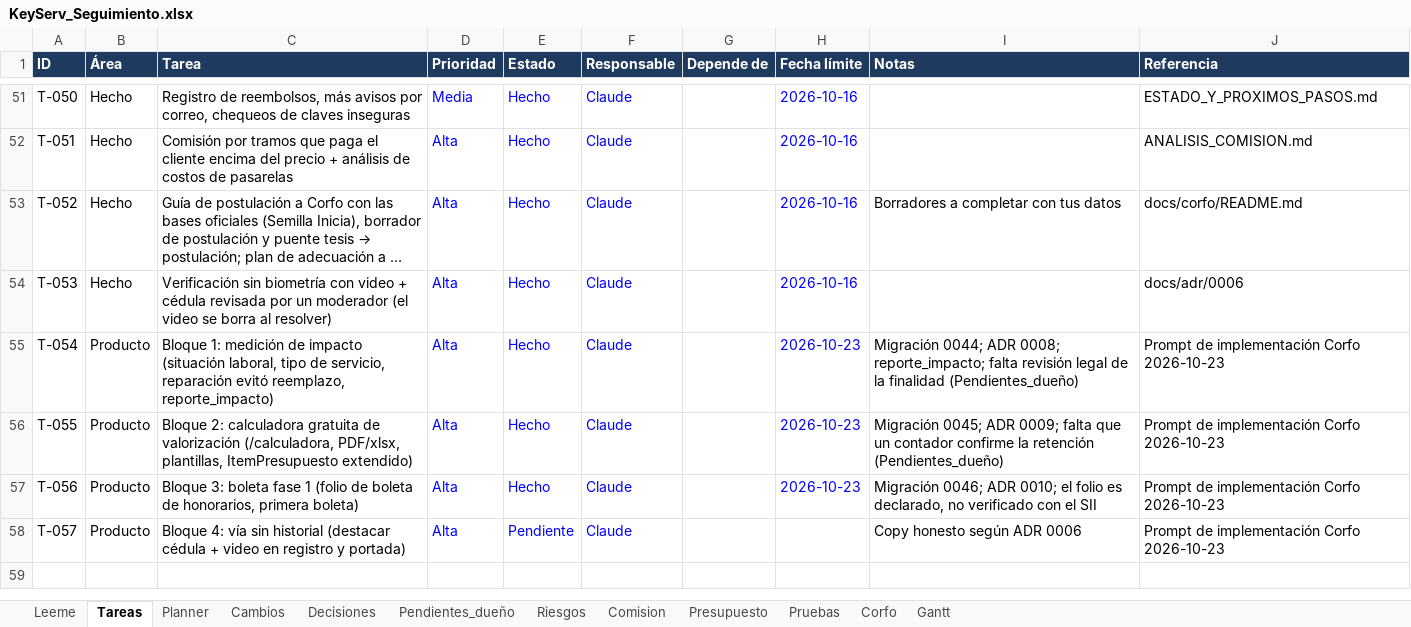
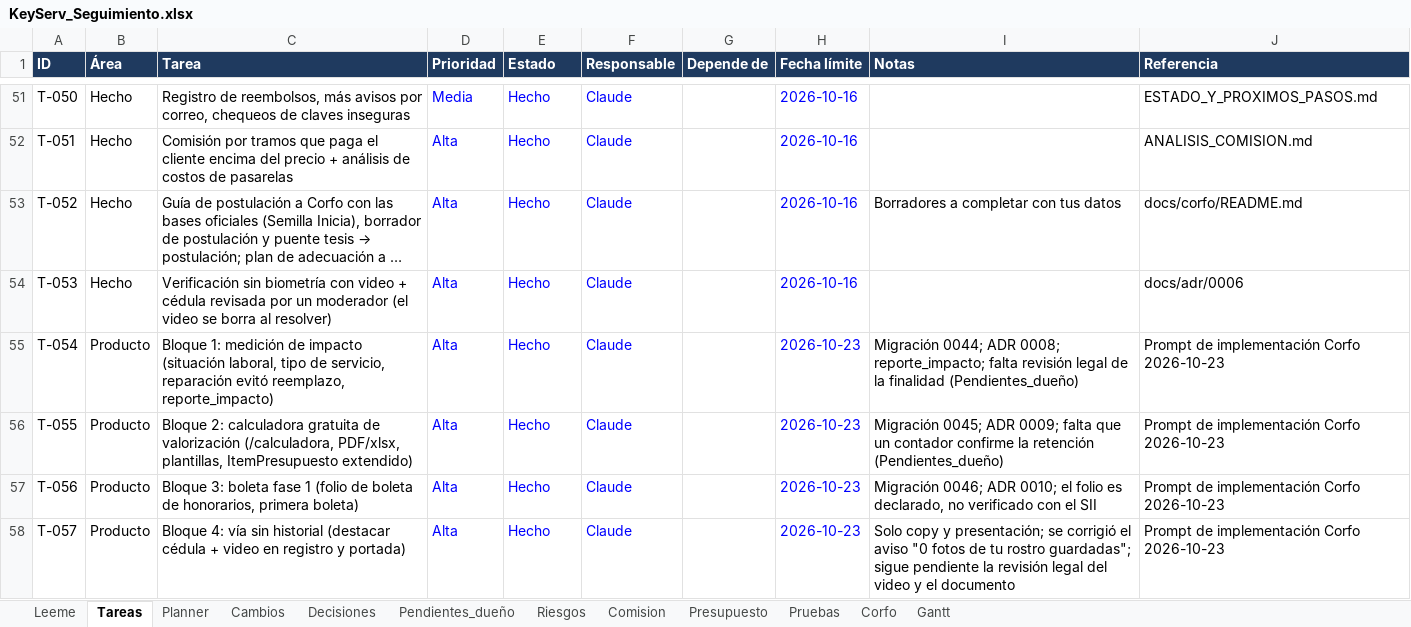
Before and after one commit to KuityPipe/Tesis-Mejorada, an Excel workbook: docs/seguimiento/KeyServ_Seguimiento.xlsx, sheet Tareas, drawn as a sheet; only a part is shown, gaps mark what is left out; long unchanged cells end in …; values as stored, in another font and other column widths than the file's, no borders; conditional formats not drawn; the diff names each change by its address in the sheet, - before the commit and + after, or states it on an @@ line.

```diff
--- a/docs/seguimiento/KeyServ_Seguimiento.xlsx (sheet Tareas)
+++ b/docs/seguimiento/KeyServ_Seguimiento.xlsx (sheet Tareas)
-E58 (Estado): Pendiente
+E58 (Estado): Hecho
-H58 (Fecha límite): (empty)
+H58 (Fecha límite): 2026-10-23
-I58 (Notas): Copy honesto según ADR 0006
+I58 (Notas): Solo copy y presentación; se corrigió el aviso "0 fotos de tu rostro guardadas"; sigue pendiente la revisión legal del video y el documento
```
Also changed, not shown: sheet Decisiones, sheet Cambios, sheet Corfo, 13 other files.
